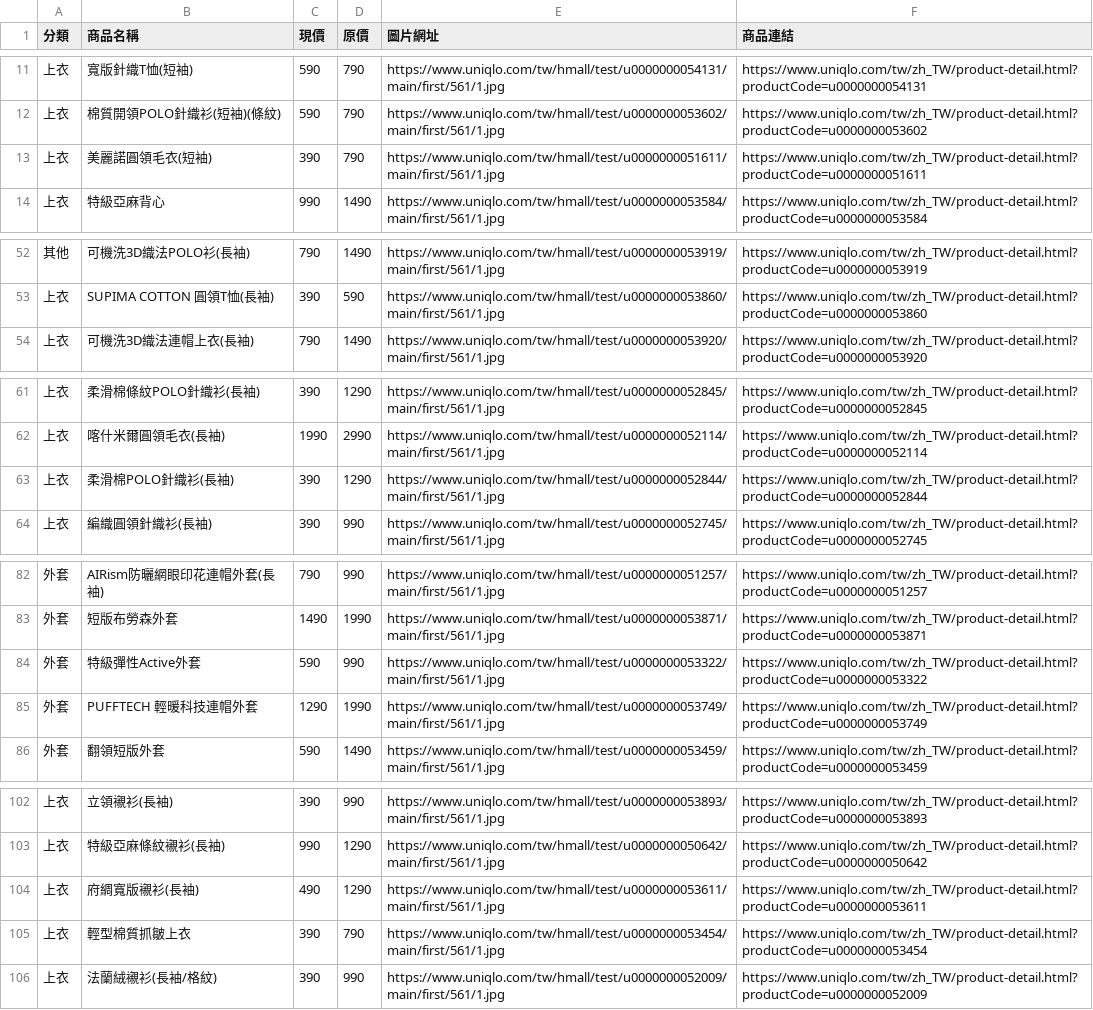
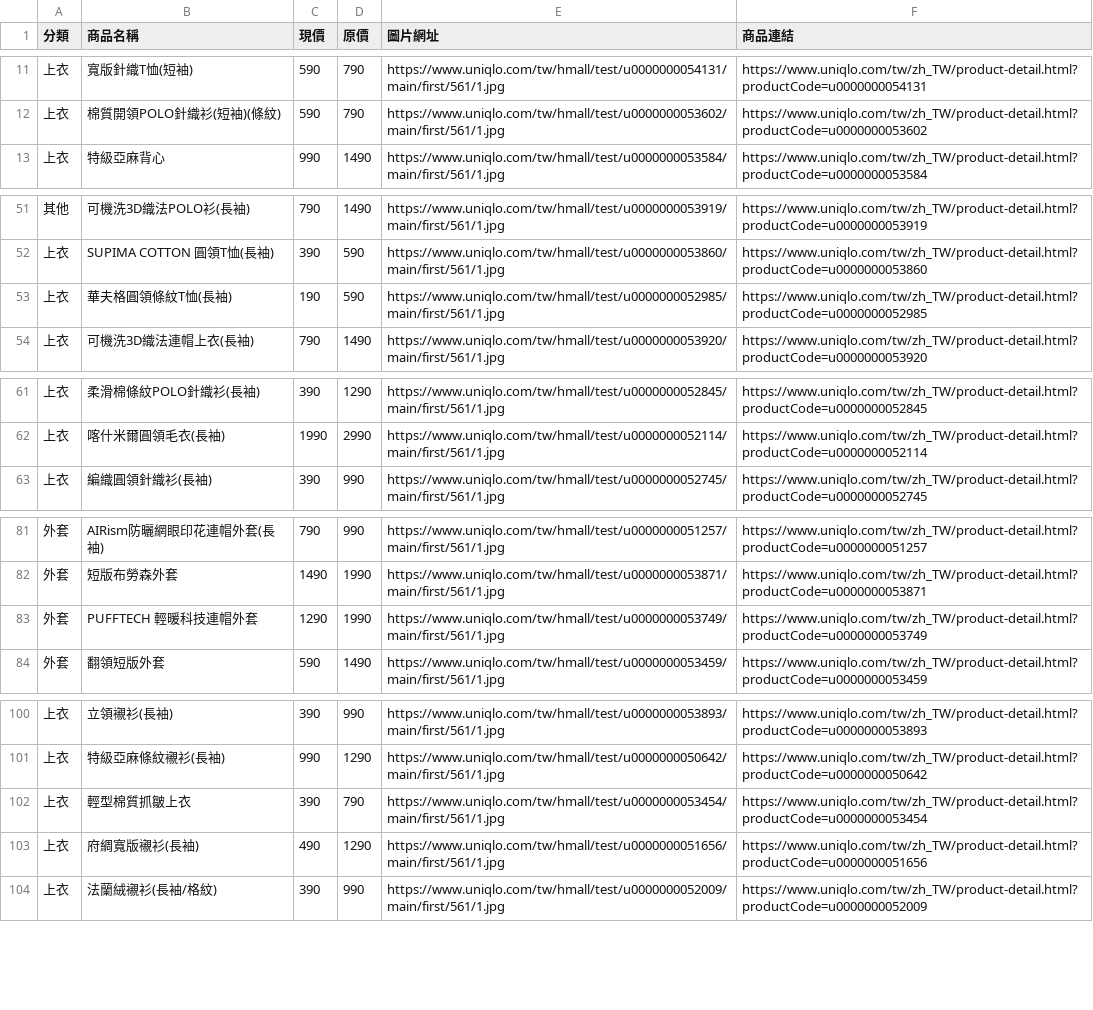
Before and after one commit to mooder16/on-sell-tracker, a CSV file: daily_deals.csv, drawn as a sheet; only a part is shown, gaps mark what is left out; removed rows and columns are numbered as before the commit, all else as after; the diff covers the shown part only; the diff names each change by its address in the sheet, - before the commit and + after, or states it on an @@ line.

```diff
--- a/daily_deals.csv
+++ b/daily_deals.csv
-row 13: 上衣 | 美麗諾圓領毛衣(短袖) | 390 | 790 | https://www.uniqlo.com/tw/hmall/test/u0000000051611/main/first/561/1.jpg | https://www.uniqlo.com/tw/zh_TW/product-detail.html?productCode=u0000000051611
+row 53: 上衣 | 華夫格圓領條紋T恤(長袖) | 190 | 590 | https://www.uniqlo.com/tw/hmall/test/u0000000052985/main/first/561/1.jpg | https://www.uniqlo.com/tw/zh_TW/product-detail.html?productCode=u0000000052985
-row 63: 上衣 | 柔滑棉POLO針織衫(長袖) | 390 | 1290 | https://www.uniqlo.com/tw/hmall/test/u0000000052844/main/first/561/1.jpg | https://www.uniqlo.com/tw/zh_TW/product-detail.html?productCode=u0000000052844
-row 84: 外套 | 特級彈性Active外套 | 590 | 990 | https://www.uniqlo.com/tw/hmall/test/u0000000053322/main/first/561/1.jpg | https://www.uniqlo.com/tw/zh_TW/product-detail.html?productCode=u0000000053322
-row 104: 上衣 | 府綢寬版襯衫(長袖) | 490 | 1290 | https://www.uniqlo.com/tw/hmall/test/u0000000053611/main/first/561/1.jpg | https://www.uniqlo.com/tw/zh_TW/product-detail.html?productCode=u0000000053611
+row 103: 上衣 | 府綢寬版襯衫(長袖) | 490 | 1290 | https://www.uniqlo.com/tw/hmall/test/u0000000051656/main/first/561/1.jpg | https://www.uniqlo.com/tw/zh_TW/product-detail.html?productCode=u0000000051656
```
Also changed, not shown: 3 removed rows elsewhere in this file, 5 other files.
